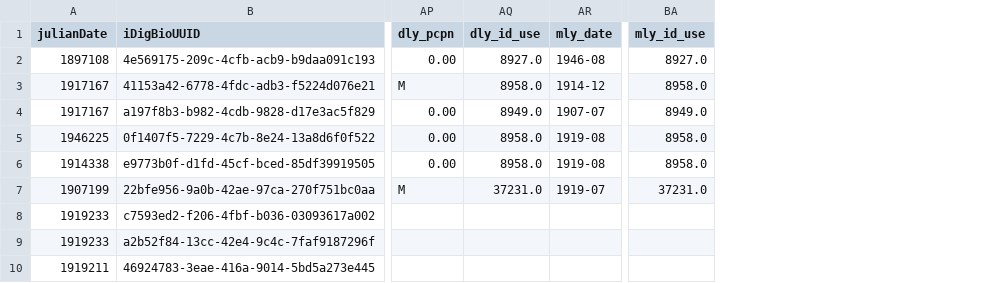
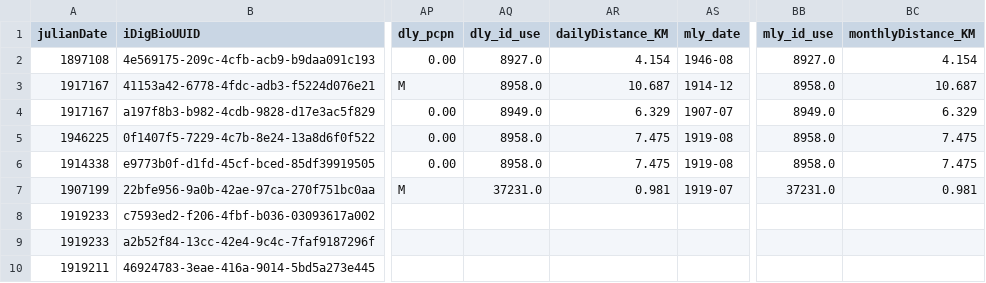
Before and after one commit to idigbio-api-hackathon/climate_data_fetcher, a CSV file: output/PS_Daily_Monthly.csv, drawn as a sheet; only a part is shown, gaps mark what is left out; the diff names each change by its address in the sheet, - before the commit and + after, or states it on an @@ line.

Commit message:
added distance from station to the object for daily and monthly

```diff
--- a/output/PS_Daily_Monthly.csv
+++ b/output/PS_Daily_Monthly.csv
+column AR (dailyDistance_KM), rows 2-7: 4.154 | 10.687 | 6.329 | 7.475 | 7.475 | 0.981
+column BC (monthlyDistance_KM), rows 2-7: 4.154 | 10.687 | 6.329 | 7.475 | 7.475 | 0.981
```
Also changed, not shown: 5 other files.
